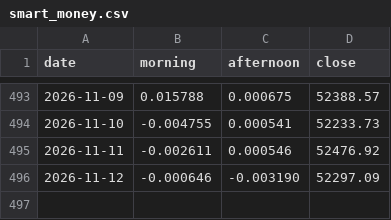
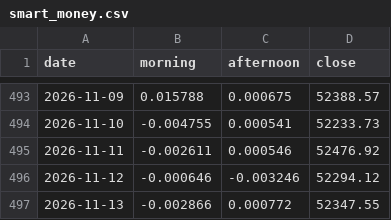
Before and after one commit to bluebloom18/macro-compass, a CSV file: data/smart_money.csv, drawn as a sheet; only a part is shown, gaps mark what is left out.

```diff
--- a/data/smart_money.csv
+++ b/data/smart_money.csv
@@ -495,2 +495,3 @@ date,morning,afternoon,close
 2026-11-11,-0.002611,0.000546,52476.92
-2026-11-12,-0.000646,-0.003190,52297.09
+2026-11-12,-0.000646,-0.003246,52294.12
+2026-11-13,-0.002866,0.000772,52347.55
```
